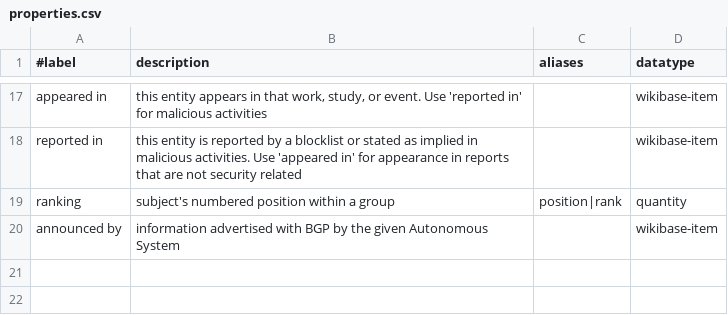
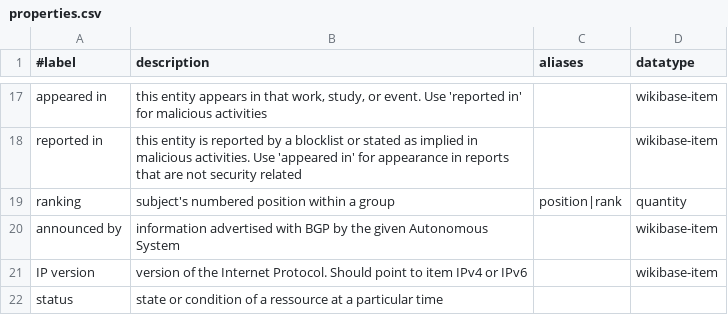
Before and after one commit to InternetHealthReport/internet-yellow-pages, a CSV file: basic/properties.csv, drawn as a sheet; only a part is shown, gaps mark what is left out.

```diff
--- a/basic/properties.csv
+++ b/basic/properties.csv
@@ -20 +20,3 @@ ranking, "subject's numbered position within a group", position|rank, quantity
 announced by, "information advertised with BGP by the given Autonomous System",,wikibase-item
+IP version, "version of the Internet Protocol. Should point to item IPv4 or IPv6",,wikibase-item
+status, "state or condition of a ressource at a particular time"
```
Also changed, not shown: basic/items.csv, 3 other files.
